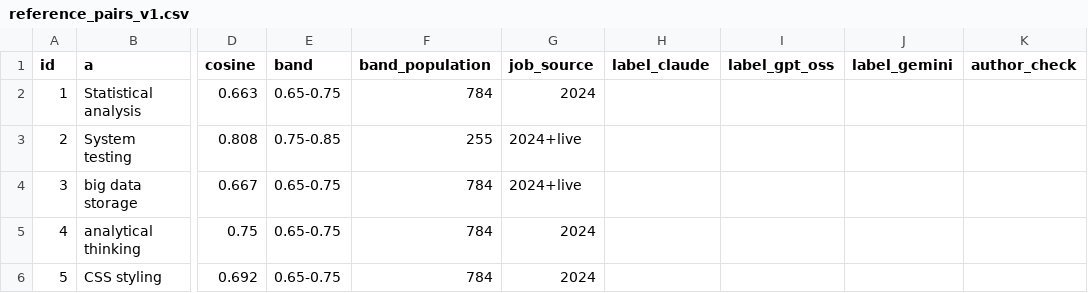
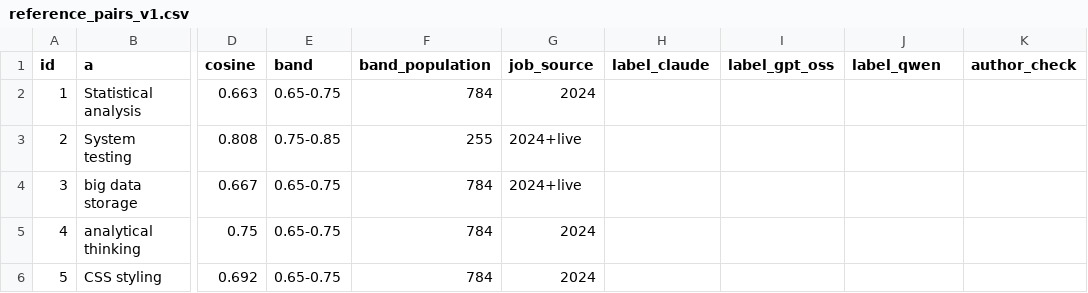
Before and after one commit to Ling2609/fyp-skill-map, a CSV file: backend/data/skill_relations/reference_pairs_v1.csv, drawn as a sheet; only a part is shown, gaps mark what is left out; the diff names each change by its address in the sheet, - before the commit and + after, or states it on an @@ line.

Commit message:
docs: three judges in CHANGELOG; judge columns renamed gemini -> qwen

```diff
--- a/backend/data/skill_relations/reference_pairs_v1.csv
+++ b/backend/data/skill_relations/reference_pairs_v1.csv
-J1: label_gemini
+J1: label_qwen
```
Also changed, not shown: 2 other files.
